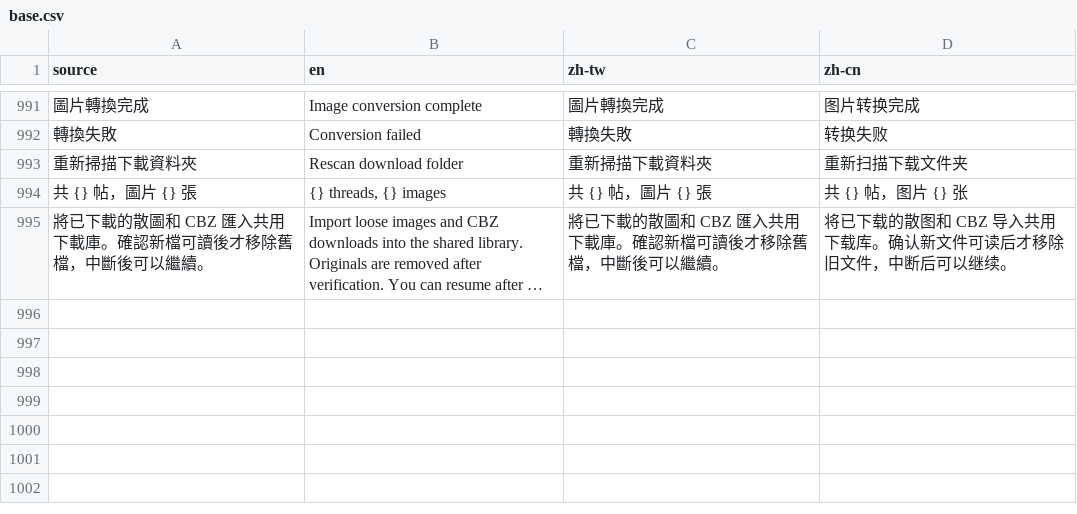
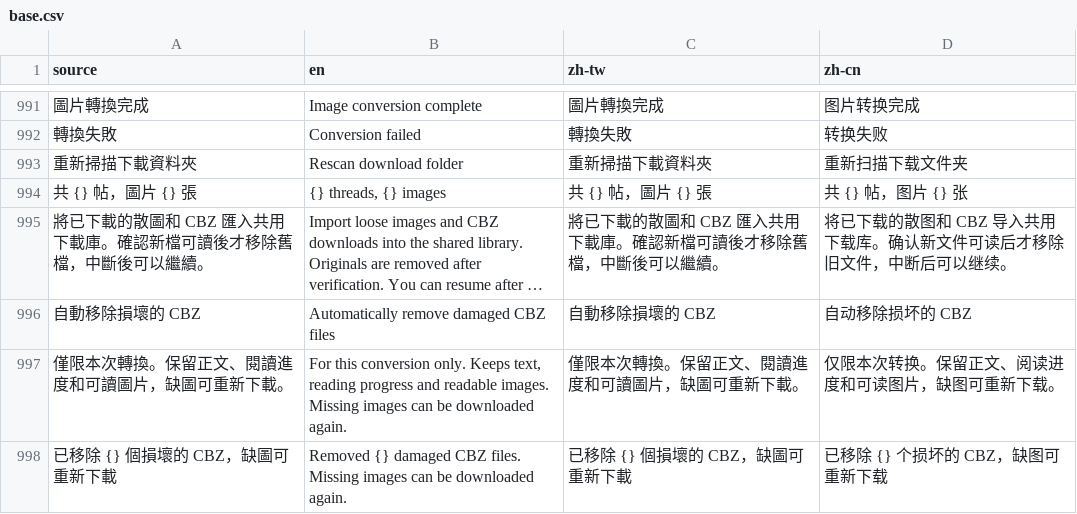
Before and after one commit to LittleSurvival/yamibo-app, a CSV file: i18n/base.csv, drawn as a sheet; only a part is shown, gaps mark what is left out; long unchanged cells end in …; the diff names each change by its address in the sheet, - before the commit and + after, or states it on an @@ line.

Commit message:
Exercise opt-in damaged CBZ recovery and keep readable images

```diff
--- a/i18n/base.csv
+++ b/i18n/base.csv
+row 996: 自動移除損壞的 CBZ | Automatically remove damaged CBZ files | 自動移除損壞的 CBZ | 自动移除损坏的 CBZ
+row 997: 僅限本次轉換。保留正文、閱讀進度和可讀圖片，缺圖可重新下載。 | For this conversion only. Keeps text, reading progress and readable images. Missing images can be downloaded again. | 僅限本次轉換。保留正文、閱讀進度和可讀圖片，缺圖可重新下載。 | 仅限本次转换。保留正文、阅读进度和可读图片，缺图可重新下载。
+row 998: 已移除 {} 個損壞的 CBZ，缺圖可重新下載 | Removed {} damaged CBZ files. Missing images can be downloaded again. | 已移除 {} 個損壞的 CBZ，缺圖可重新下載 | 已移除 {} 个损坏的 CBZ，缺图可重新下载
```
Also changed, not shown: 7 other files.
